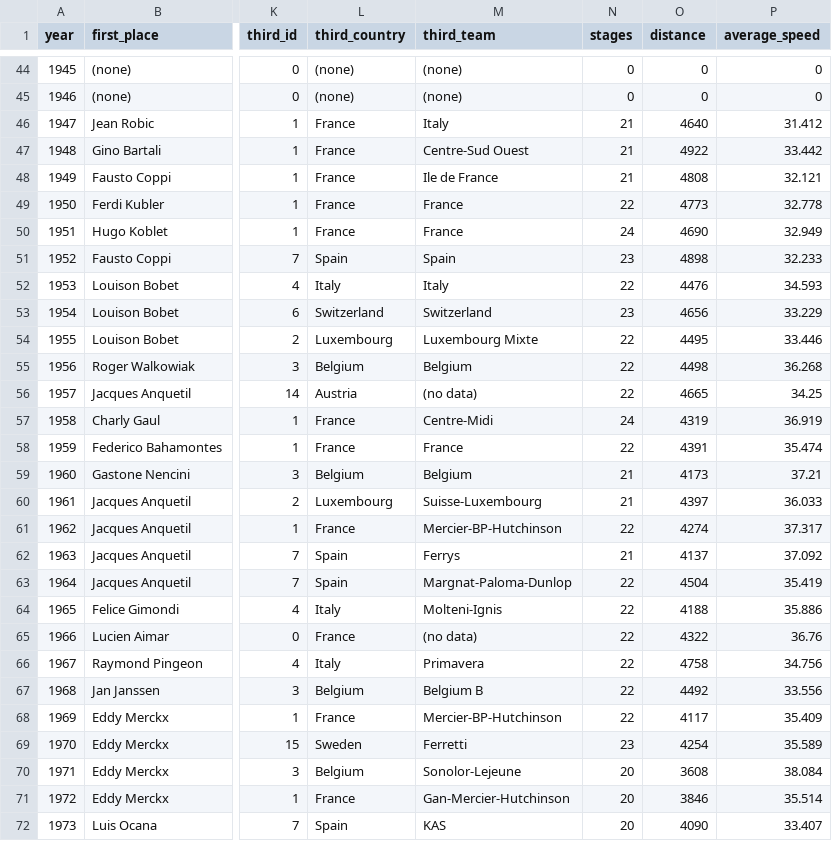
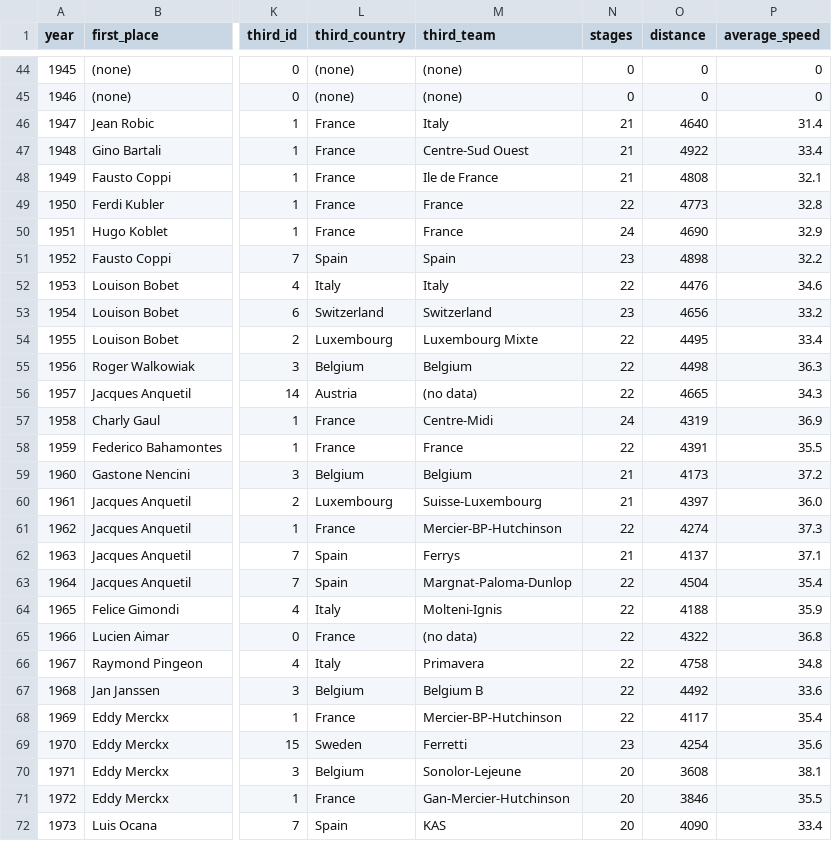
Before and after one commit to epurcell3/CS4460-HW6, a CSV file: hw6_data.csv, drawn as a sheet; only a part is shown, gaps mark what is left out; the diff covers the shown part only; the diff names each change by its address in the sheet, - before the commit and + after, or states it on an @@ line.

Commit message:
Rounded off average speed values.

```diff
--- a/hw6_data.csv
+++ b/hw6_data.csv
-P46 (average_speed): 31.412
+P46 (average_speed): 31.4
-P47 (average_speed): 33.442
+P47 (average_speed): 33.4
-P48 (average_speed): 32.121
+P48 (average_speed): 32.1
-P49 (average_speed): 32.778
+P49 (average_speed): 32.8
-P50 (average_speed): 32.949
+P50 (average_speed): 32.9
-P51 (average_speed): 32.233
+P51 (average_speed): 32.2
-P52 (average_speed): 34.593
+P52 (average_speed): 34.6
-P53 (average_speed): 33.229
+P53 (average_speed): 33.2
-P54 (average_speed): 33.446
+P54 (average_speed): 33.4
-P55 (average_speed): 36.268
+P55 (average_speed): 36.3
-P56 (average_speed): 34.25
+P56 (average_speed): 34.3
-P57 (average_speed): 36.919
+P57 (average_speed): 36.9
-P58 (average_speed): 35.474
+P58 (average_speed): 35.5
-P59 (average_speed): 37.21
+P59 (average_speed): 37.2
-P60 (average_speed): 36.033
+P60 (average_speed): 36.0
-P61 (average_speed): 37.317
+P61 (average_speed): 37.3
-P62 (average_speed): 37.092
+P62 (average_speed): 37.1
-P63 (average_speed): 35.419
+P63 (average_speed): 35.4
-P64 (average_speed): 35.886
+P64 (average_speed): 35.9
-P65 (average_speed): 36.76
+P65 (average_speed): 36.8
-P66 (average_speed): 34.756
+P66 (average_speed): 34.8
-P67 (average_speed): 33.556
+P67 (average_speed): 33.6
-P68 (average_speed): 35.409
+P68 (average_speed): 35.4
-P69 (average_speed): 35.589
+P69 (average_speed): 35.6
-P70 (average_speed): 38.084
+P70 (average_speed): 38.1
-P71 (average_speed): 35.514
+P71 (average_speed): 35.5
-P72 (average_speed): 33.407
+P72 (average_speed): 33.4
```
Also changed, not shown: 60 edited cells elsewhere in this file.
